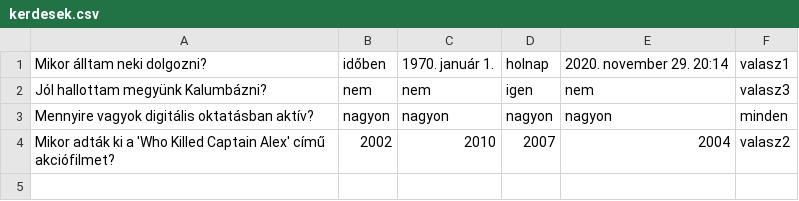
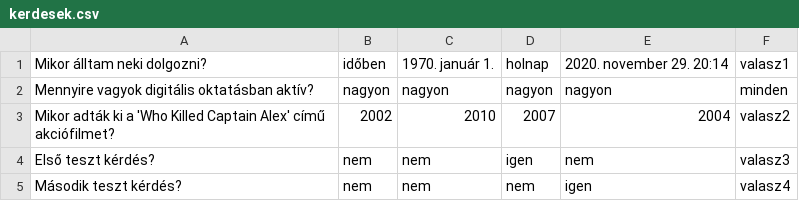
Before and after one commit to vargabrigitta/quiz-projekt, a CSV file: data/kerdesek.csv, drawn as a sheet; removed rows and columns are numbered as before the commit, all else as after; the diff names each change by its address in the sheet, - before the commit and + after, or states it on an @@ line.

Commit message:
Update kerdesek.csv

```diff
--- a/data/kerdesek.csv
+++ b/data/kerdesek.csv
-row 2: Jól hallottam megyünk Kalumbázni? | nem | nem | igen | nem | valasz3
+row 4: Első teszt kérdés? | nem | nem | igen | nem | valasz3
+row 5: Második teszt kérdés? | nem | nem | nem | igen | valasz4
```
